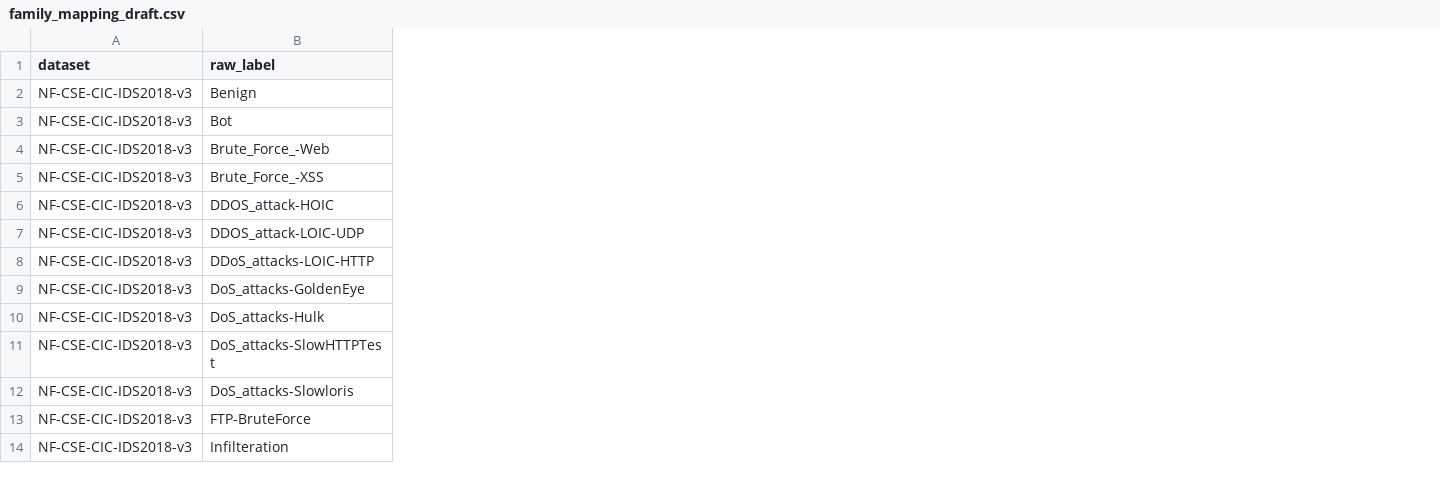
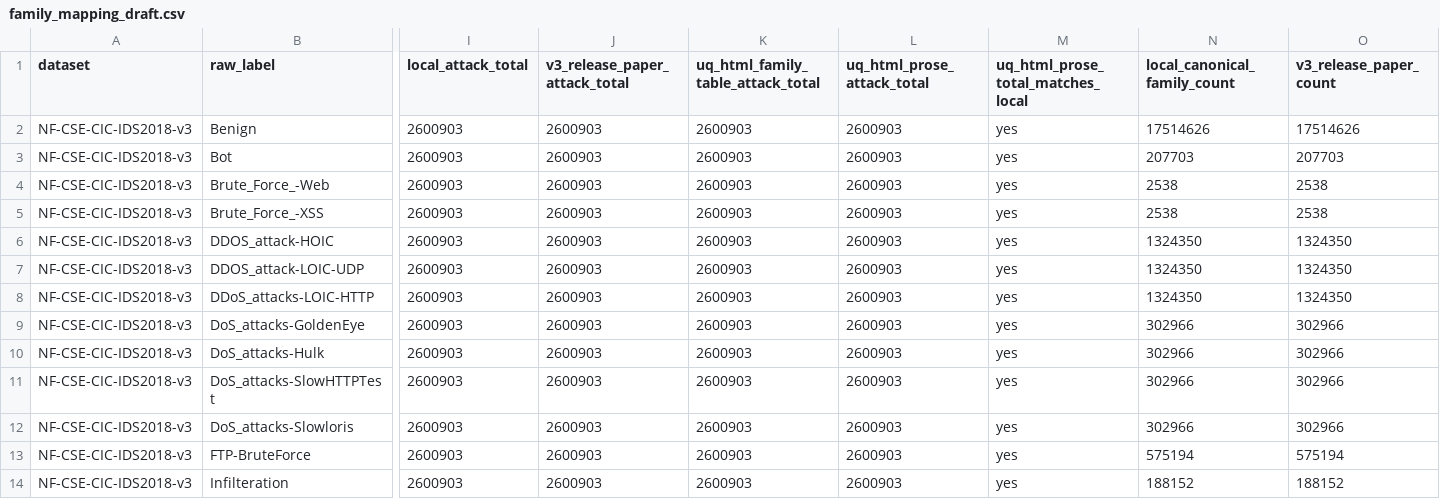
Before and after one commit to ShreyasGautam01/IntrusionDetection, a CSV file: reports/nf_v3_audit/family_mapping_draft.csv, drawn as a sheet; only a part is shown, gaps mark what is left out; the diff covers the shown part only; the diff names each change by its address in the sheet, - before the commit and + after, or states it on an @@ line.

```diff
--- a/reports/nf_v3_audit/family_mapping_draft.csv
+++ b/reports/nf_v3_audit/family_mapping_draft.csv
+column I (local_attack_total), rows 2-14: all 2600903
+column J (v3_release_paper_attack_total), rows 2-14: all 2600903
+column K, rows 1-14: uq_html_family_table_attack_total | 2600903 | 2600903 | 2600903 | 2600903 | 2600903 | 2600903 | 2600903 | 2600903 | 2600903 | 2600903 | 2600903 | 2600903 | 2600903
+column L (uq_html_prose_attack_total), rows 2-14: all 2600903
+column M, rows 1-14: uq_html_prose_total_matches_local | yes | yes | yes | yes | yes | yes | yes | yes | yes | yes | yes | yes | yes
+column N (local_canonical_family_count), rows 2-14: 17514626 | 207703 | 2538 | 2538 | 1324350 | 1324350 | 1324350 | 302966 | 302966 | 302966 | 302966 | 575194 | 188152
+column O (v3_release_paper_count), rows 2-14: 17514626 | 207703 | 2538 | 2538 | 1324350 | 1324350 | 1324350 | 302966 | 302966 | 302966 | 302966 | 575194 | 188152
```
Also changed, not shown: 4 added columns elsewhere in this file, reports/nf_v3_audit/family_matrix_draft.csv, 5 other files.
